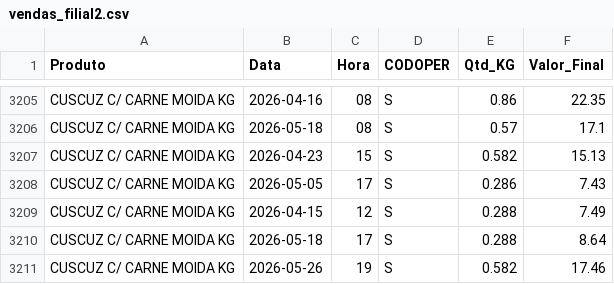
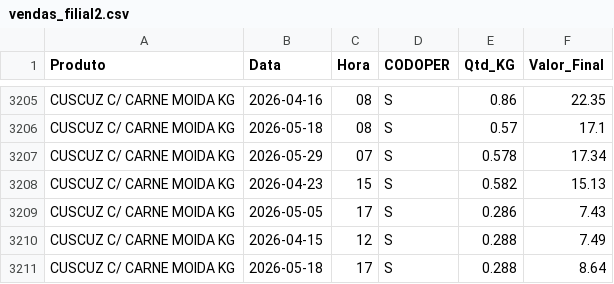
Before and after one commit to hadassagarcia/RotiFluxo, a CSV file: vendas_filial2.csv, drawn as a sheet; only a part is shown, gaps mark what is left out; the shorter side is filled out with more unchanged rows; the diff names each change by its address in the sheet, - before the commit and + after, or states it on an @@ line.

Commit message:
Atualização de Performance

```diff
--- a/vendas_filial2.csv
+++ b/vendas_filial2.csv
+row 3207: CUSCUZ C/ CARNE MOIDA KG | 2026-05-29 | 07 | S | 0.578 | 17.34
```
